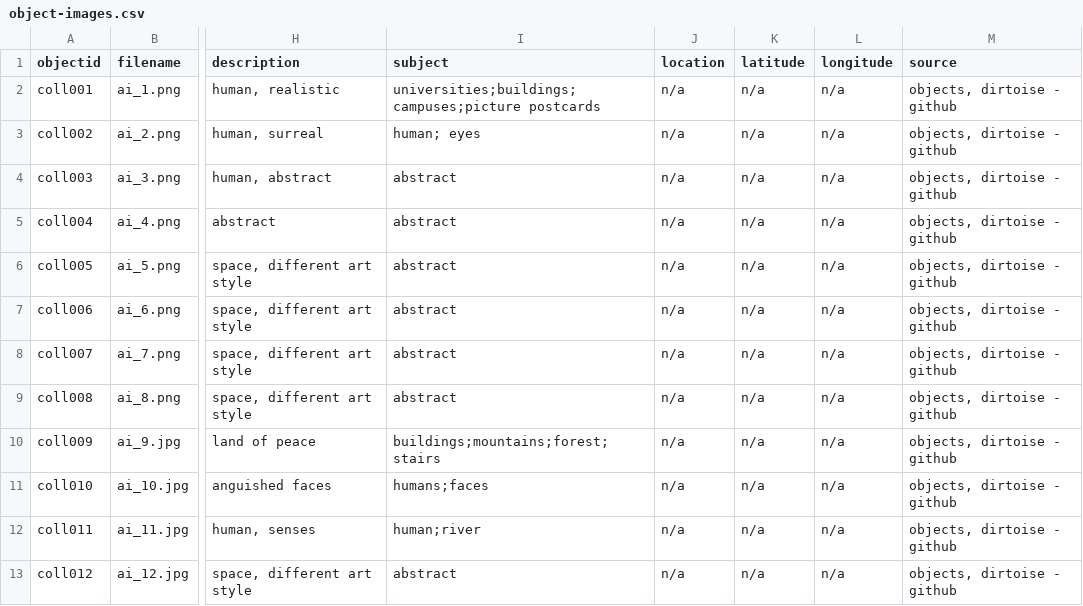
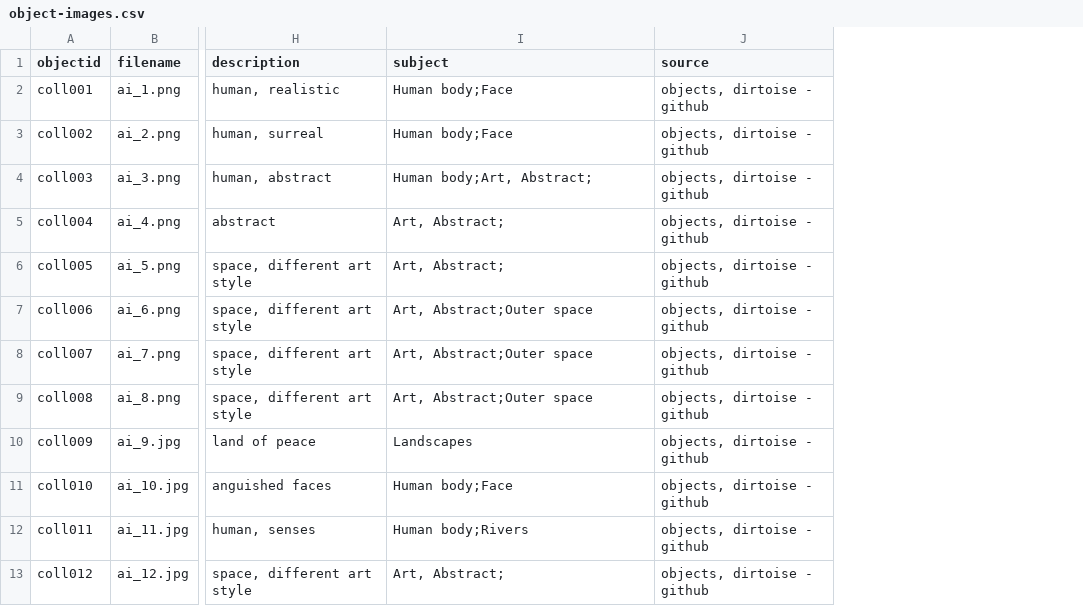
Before and after one commit to dirtoise/sampleobjects, a CSV file: _data/object-images.csv, drawn as a sheet; only a part is shown, gaps mark what is left out; the diff names each change by its address in the sheet, - before the commit and + after, or states it on an @@ line.

```diff
--- a/_data/object-images.csv
+++ b/_data/object-images.csv
-column J (location), rows 2-13: all n/a
-column K (latitude), rows 2-13: all n/a
-column L (longitude), rows 2-13: all n/a
-I2 (subject): universities;buildings;campuses;picture postcards
+I2 (subject): Human body;Face
-I3 (subject): human; eyes
+I3 (subject): Human body;Face
-I4 (subject): abstract
+I4 (subject): Human body;Art, Abstract;
-I5:I6 (subject): abstract
+I5:I6 (subject): Art, Abstract;
-I7:I9 (subject): abstract
+I7:I9 (subject): Art, Abstract;Outer space
-I10 (subject): buildings;mountains;forest;stairs
+I10 (subject): Landscapes
-I11 (subject): humans;faces
+I11 (subject): Human body;Face
-I12 (subject): human;river
+I12 (subject): Human body;Rivers
-I13 (subject): abstract
+I13 (subject): Art, Abstract;
```
Also changed, not shown: 7 other files.
